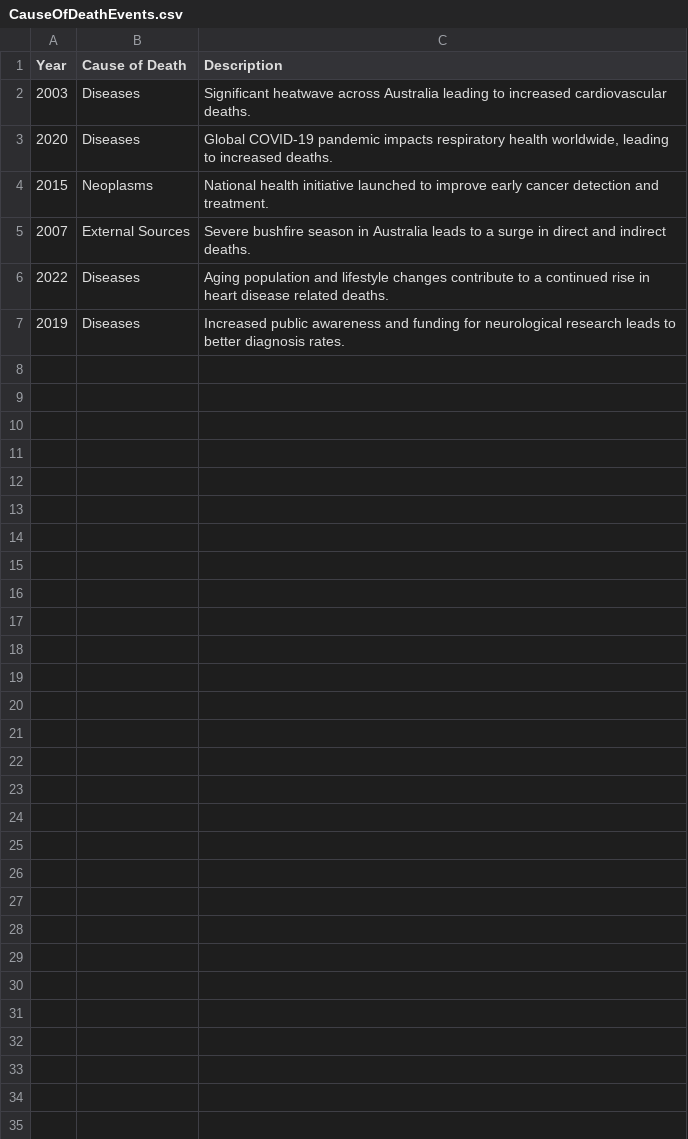
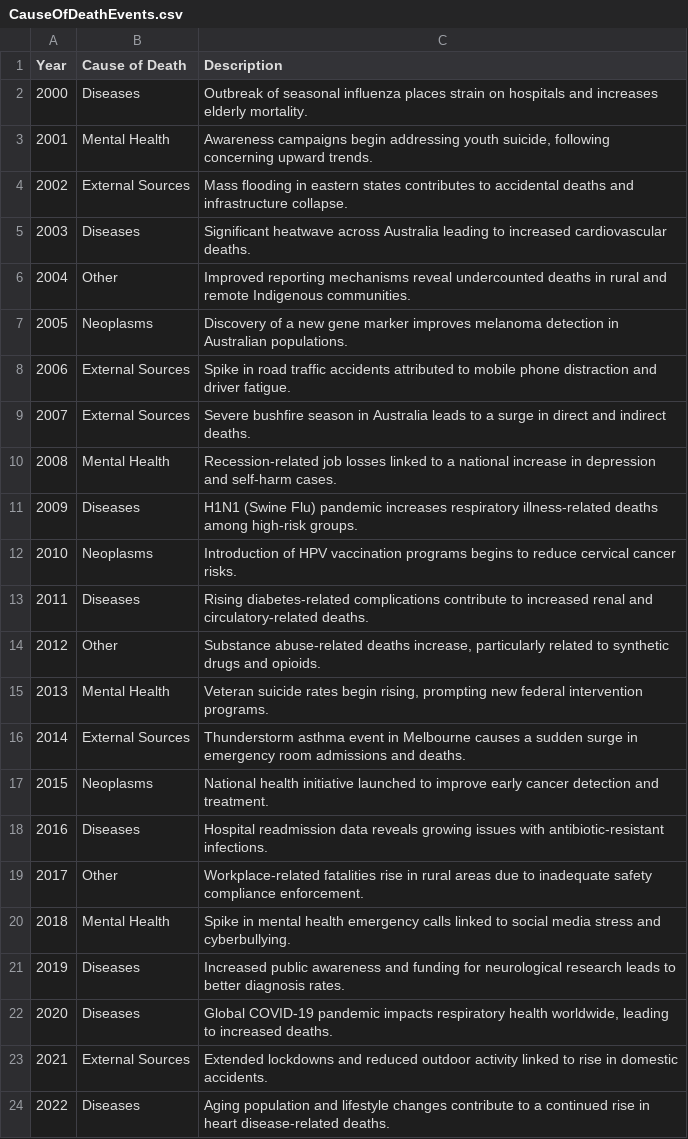
Before and after one commit to SinnohSquid/COS30045, a CSV file: csv/CauseOfDeathEvents.csv, drawn as a sheet.

Commit message:
CSS update + a couple other things

```diff
--- a/csv/CauseOfDeathEvents.csv
+++ b/csv/CauseOfDeathEvents.csv
@@ -1,7 +1,24 @@
 Year,Cause of Death,Description
+2000,Diseases,"Outbreak of seasonal influenza places strain on hospitals and increases elderly mortality."
+2001,Mental Health,"Awareness campaigns begin addressing youth suicide, following concerning upward trends."
+2002,External Sources,"Mass flooding in eastern states contributes to accidental deaths and infrastructure collapse."
 2003,Diseases,"Significant heatwave across Australia leading to increased cardiovascular deaths."
+2004,Other,"Improved reporting mechanisms reveal undercounted deaths in rural and remote Indigenous communities."
+2005,Neoplasms,"Discovery of a new gene marker improves melanoma detection in Australian populations."
+2006,External Sources,"Spike in road traffic accidents attributed to mobile phone distraction and driver fatigue."
+2007,External Sources,"Severe bushfire season in Australia leads to a surge in direct and indirect deaths."
+2008,Mental Health,"Recession-related job losses linked to a national increase in depression and self-harm cases."
+2009,Diseases,"H1N1 (Swine Flu) pandemic increases respiratory illness-related deaths among high-risk groups."
+2010,Neoplasms,"Introduction of HPV vaccination programs begins to reduce cervical cancer risks."
+2011,Diseases,"Rising diabetes-related complications contribute to increased renal and circulatory-related deaths."
+2012,Other,"Substance abuse-related deaths increase, particularly related to synthetic drugs and opioids."
+2013,Mental Health,"Veteran suicide rates begin rising, prompting new federal intervention programs."
+2014,External Sources,"Thunderstorm asthma event in Melbourne causes a sudden surge in emergency room admissions and deaths."
+2015,Neoplasms,"National health initiative launched to improve early cancer detection and treatment."
+2016,Diseases,"Hospital readmission data reveals growing issues with antibiotic-resistant infections."
+2017,Other,"Workplace-related fatalities rise in rural areas due to inadequate safety compliance enforcement."
+2018,Mental Health,"Spike in mental health emergency calls linked to social media stress and cyberbullying."
+2019,Diseases,"Increased public awareness and funding for neurological research leads to better diagnosis rates."
 2020,Diseases,"Global COVID-19 pandemic impacts respiratory health worldwide, leading to increased deaths."
-2015,Neoplasms,"National health initiative launched to improve early cancer detection and treatment."
-2007,External Sources,"Severe bushfire season in Australia leads to a surge in direct and indirect deaths."
-2022,Diseases ,"Aging population and lifestyle changes contribute to a continued rise in heart disease related deaths."
-2019,Diseases,"Increased public awareness and funding for neurological research leads to better diagnosis rates."
+2021,External Sources,"Extended lockdowns and reduced outdoor activity linked to rise in domestic accidents."
+2022,Diseases,"Aging population and lifestyle changes contribute to a continued rise in heart disease-related deaths."
```
Also changed, not shown: 3 other files.
